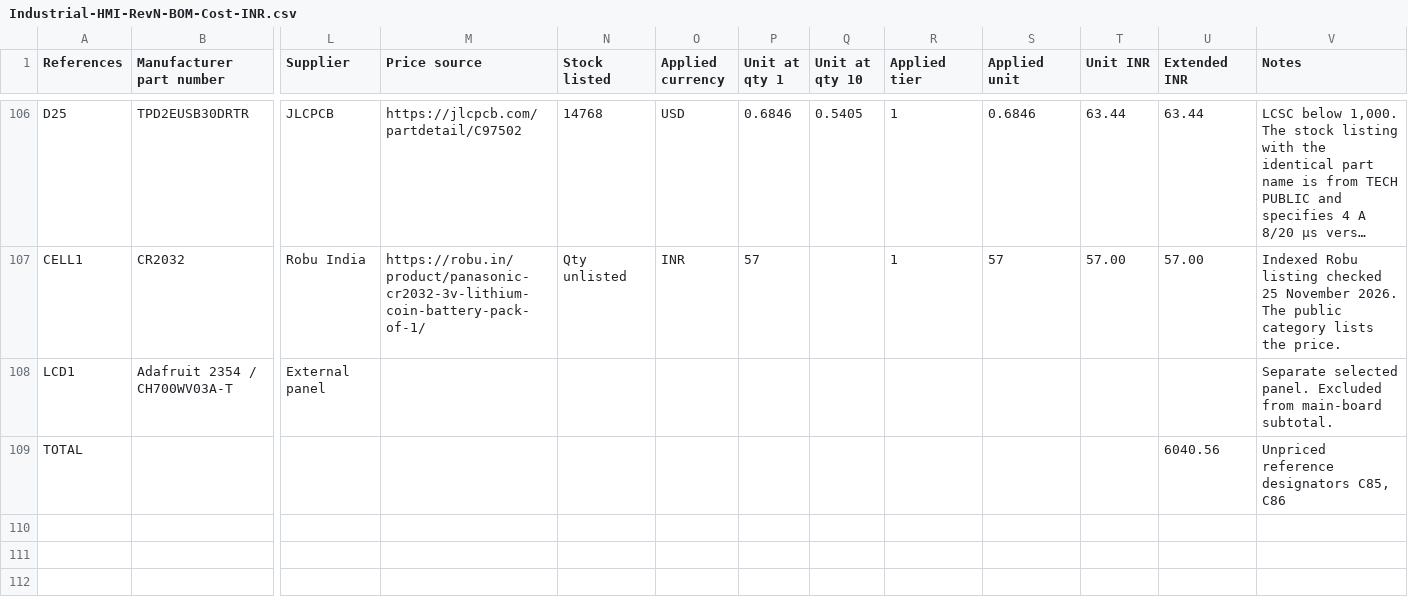
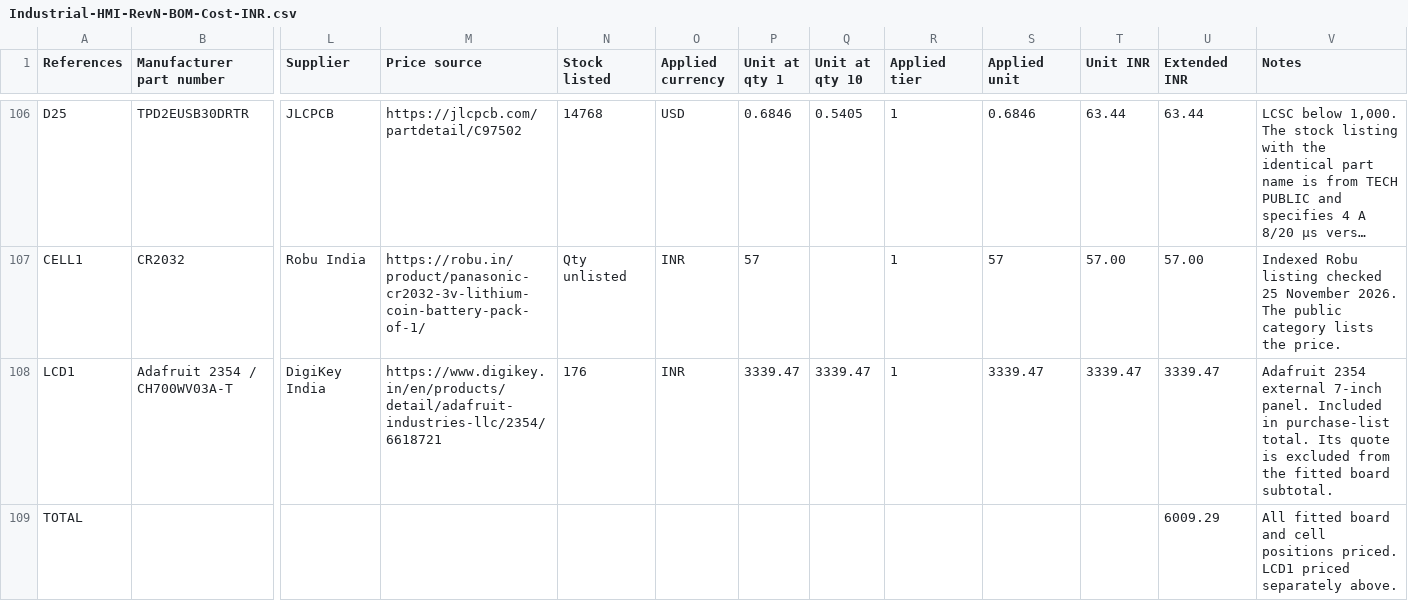
Before and after one commit to deepakbcg/playground, a CSV file: industrial-hmi-rev-n/Industrial-HMI-RevN-BOM-Cost-INR.csv, drawn as a sheet; only a part is shown, gaps mark what is left out; long unchanged cells end in …; the diff covers the shown part only; the diff names each change by its address in the sheet, - before the commit and + after, or states it on an @@ line.

```diff
--- a/industrial-hmi-rev-n/Industrial-HMI-RevN-BOM-Cost-INR.csv
+++ b/industrial-hmi-rev-n/Industrial-HMI-RevN-BOM-Cost-INR.csv
-L108 (Supplier): External panel
+L108 (Supplier): DigiKey India
-M108 (Price source): (empty)
+M108 (Price source): https://www.digikey.in/en/products/detail/adafruit-industries-llc/2354/6618721
-N108 (Stock listed): (empty)
+N108 (Stock listed): 176
-O108 (Applied currency): (empty)
+O108 (Applied currency): INR
-P108 (Unit at qty 1): (empty)
+P108 (Unit at qty 1): 3339.47
-Q108 (Unit at qty 10): (empty)
+Q108 (Unit at qty 10): 3339.47
-R108 (Applied tier): (empty)
+R108 (Applied tier): 1
-S108 (Applied unit): (empty)
+S108 (Applied unit): 3339.47
-T108 (Unit INR): (empty)
+T108 (Unit INR): 3339.47
-U108 (Extended INR): (empty)
+U108 (Extended INR): 3339.47
-V108 (Notes): Separate selected panel. Excluded from main-board subtotal.
+V108 (Notes): Adafruit 2354 external 7-inch panel. Included in purchase-list total. Its quote is excluded from the fitted board subtotal.
-U109 (Extended INR): 6040.56
+U109 (Extended INR): 6009.29
-V109 (Notes): Unpriced reference designators C85, C86
+V109 (Notes): All fitted board and cell positions priced. LCD1 priced separately above.
```
Also changed, not shown: 51 edited cells elsewhere in this file, industrial-hmi-rev-n/Industrial-HMI-RevN-BOM.csv, industrial-hmi-rev-n/tools/substitution-evidence.csv, 12 other files.
